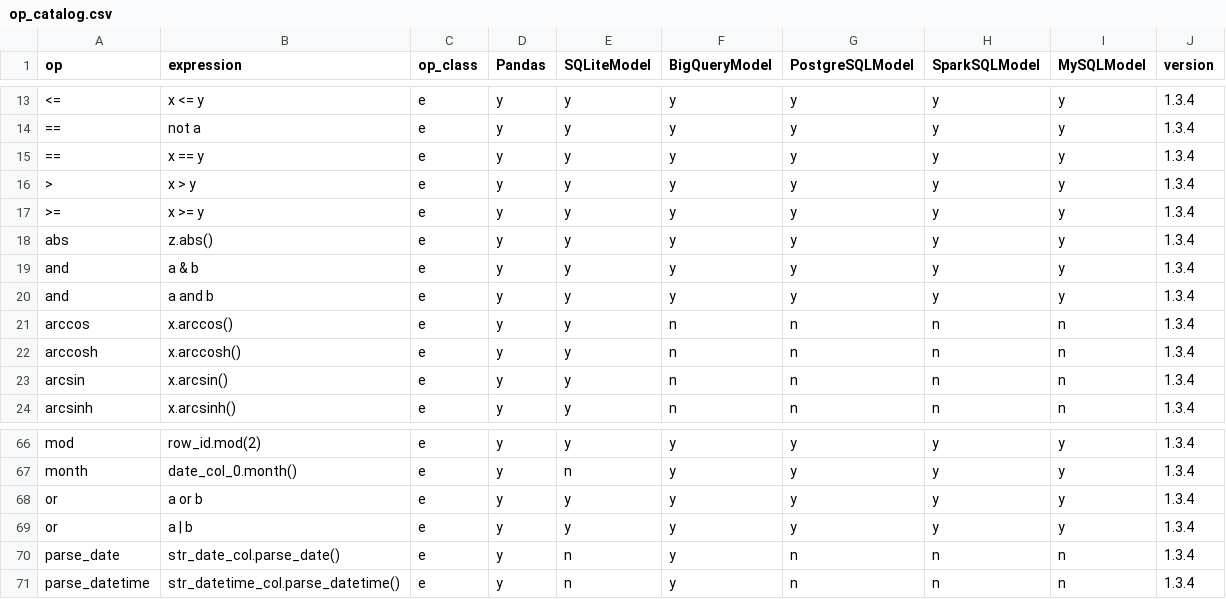
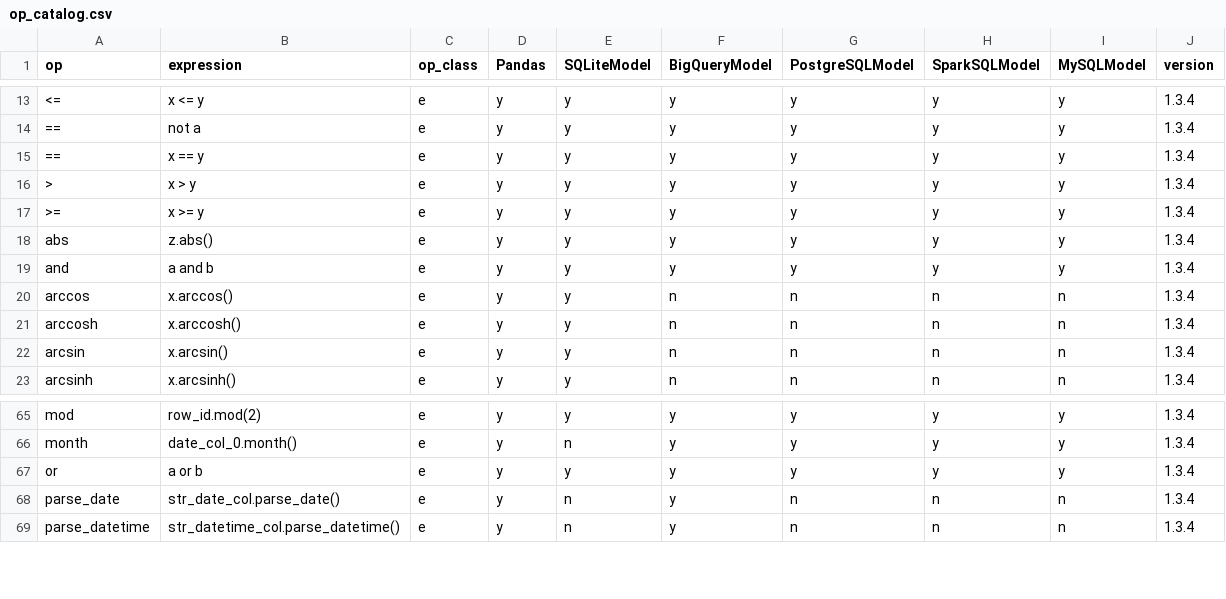
Before and after one commit to WinVector/data_algebra, a CSV file: Examples/Methods/op_catalog.csv, drawn as a sheet; only a part is shown, gaps mark what is left out.

```diff
--- a/Examples/Methods/op_catalog.csv
+++ b/Examples/Methods/op_catalog.csv
@@ -18,3 +18,2 @@ op,expression,op_class,Pandas,SQLiteModel,BigQueryModel,PostgreSQLModel,SparkSQL
 abs,z.abs(),e,y,y,y,y,y,y,1.3.4
-and,a & b,e,y,y,y,y,y,y,1.3.4
 and,a and b,e,y,y,y,y,y,y,1.3.4
@@ -68,3 +67,2 @@ month,date_col_0.month(),e,y,n,y,y,y,y,1.3.4
 or,a or b,e,y,y,y,y,y,y,1.3.4
-or,a | b,e,y,y,y,y,y,y,1.3.4
 parse_date,str_date_col.parse_date(),e,y,n,y,n,n,n,1.3.4
```
Also changed, not shown: 40 other files.
